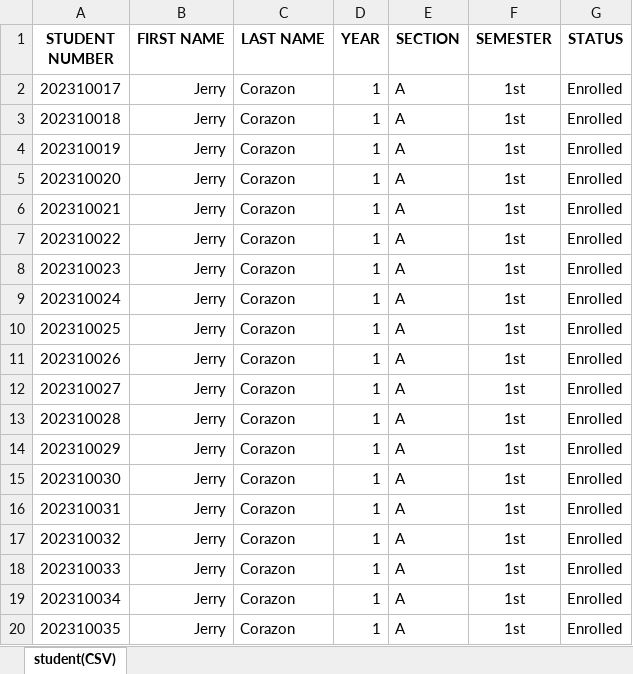
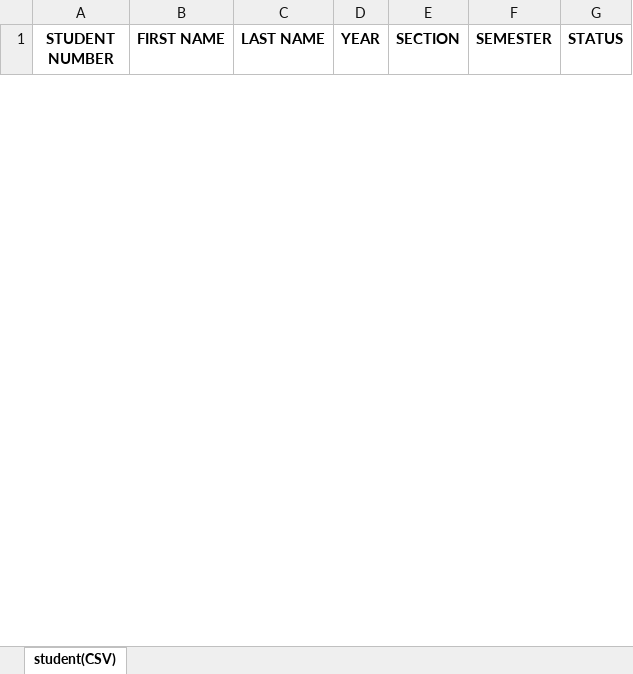
Before and after one commit to cheesegram/preEnrollmentV6.2, an Excel workbook: enrollment/fileTemplates/student&sectionTemplates/section(XLSX).xlsx, sheet student(CSV), drawn as a sheet; only a part is shown; values as stored, in another font and other column widths than the file's, no borders; removed rows and columns are numbered as before the commit, all else as after; the diff covers the shown part only; the diff names each change by its address in the sheet, - before the commit and + after, or states it on an @@ line.

```diff
--- a/enrollment/fileTemplates/student&sectionTemplates/section(XLSX).xlsx (sheet student(CSV))
+++ b/enrollment/fileTemplates/student&sectionTemplates/section(XLSX).xlsx (sheet student(CSV))
-row 2: 202310017 | Jerry | Corazon | 1 | A | 1st | Enrolled
-row 3: 202310018 | Jerry | Corazon | 1 | A | 1st | Enrolled
-row 4: 202310019 | Jerry | Corazon | 1 | A | 1st | Enrolled
-row 5: 202310020 | Jerry | Corazon | 1 | A | 1st | Enrolled
-row 6: 202310021 | Jerry | Corazon | 1 | A | 1st | Enrolled
-row 7: 202310022 | Jerry | Corazon | 1 | A | 1st | Enrolled
-row 8: 202310023 | Jerry | Corazon | 1 | A | 1st | Enrolled
-row 9: 202310024 | Jerry | Corazon | 1 | A | 1st | Enrolled
-row 10: 202310025 | Jerry | Corazon | 1 | A | 1st | Enrolled
-row 11: 202310026 | Jerry | Corazon | 1 | A | 1st | Enrolled
-row 12: 202310027 | Jerry | Corazon | 1 | A | 1st | Enrolled
-row 13: 202310028 | Jerry | Corazon | 1 | A | 1st | Enrolled
-row 14: 202310029 | Jerry | Corazon | 1 | A | 1st | Enrolled
-row 15: 202310030 | Jerry | Corazon | 1 | A | 1st | Enrolled
-row 16: 202310031 | Jerry | Corazon | 1 | A | 1st | Enrolled
-row 17: 202310032 | Jerry | Corazon | 1 | A | 1st | Enrolled
-row 18: 202310033 | Jerry | Corazon | 1 | A | 1st | Enrolled
-row 19: 202310034 | Jerry | Corazon | 1 | A | 1st | Enrolled
-row 20: 202310035 | Jerry | Corazon | 1 | A | 1st | Enrolled
```
Also changed, not shown: 10 added rows and 11 removed rows elsewhere in this sheet, enrollment/fileTemplates/student&sectionTemplates/student(XLSX).xlsx, 3 other files.
